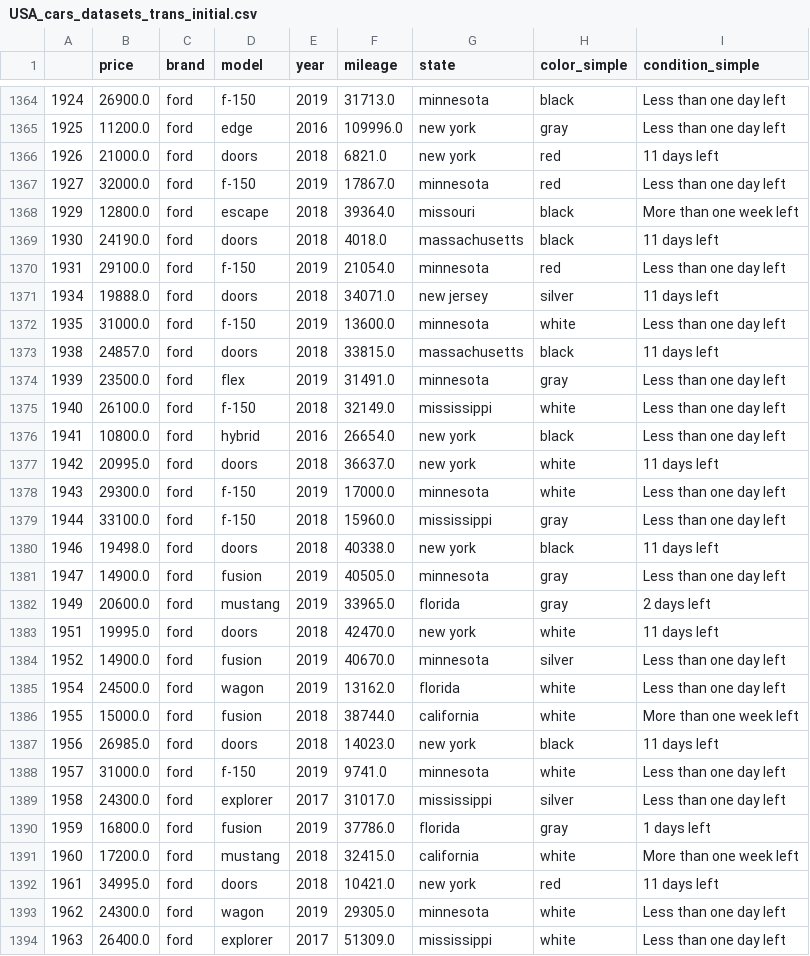
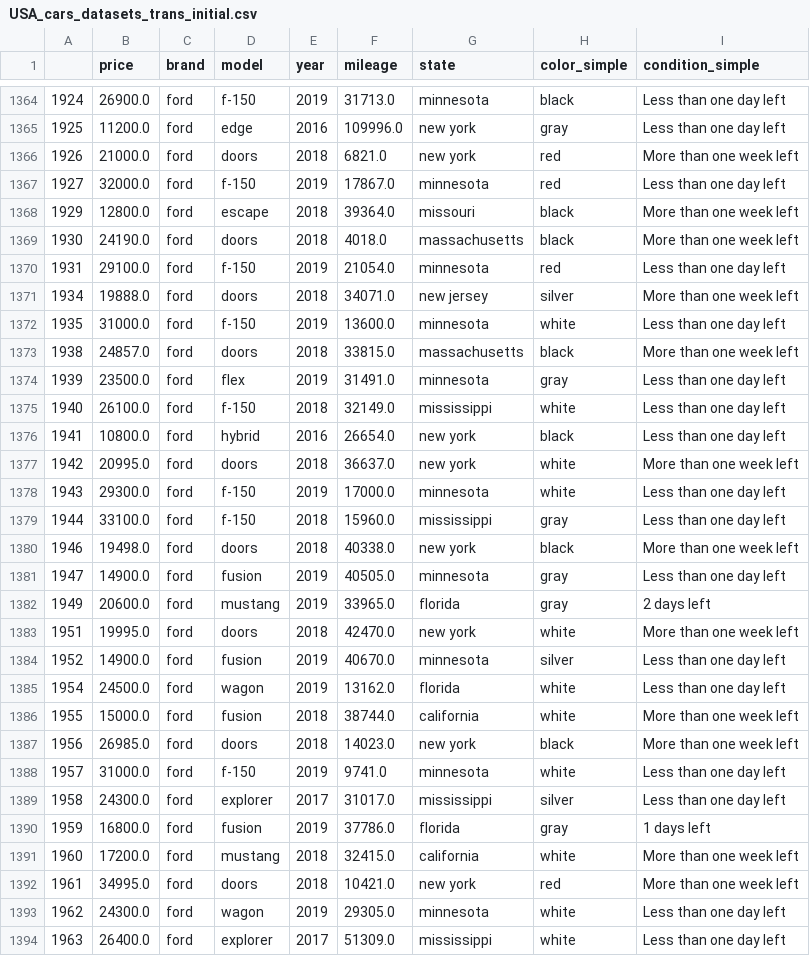
Before and after one commit to magpie-nuthatch/USA_cars_datasets-analysis, a CSV file: csv_trans/USA_cars_datasets_trans_initial.csv (was csv/USA_cars_datasets_trans_initial.csv), drawn as a sheet; only a part is shown, gaps mark what is left out; the diff covers the shown part only.

```diff
--- a/csv/USA_cars_datasets_trans_initial.csv
+++ b/csv_trans/USA_cars_datasets_trans_initial.csv
@@ -1365,10 +1365,10 @@
 1925;11200.0;ford;edge;2016;109996.0;new york;gray;Less than one day left
-1926;21000.0;ford;doors;2018;6821.0;new york;red;11 days left
+1926;21000.0;ford;doors;2018;6821.0;new york;red;More than one week left
 1927;32000.0;ford;f-150;2019;17867.0;minnesota;red;Less than one day left
 1929;12800.0;ford;escape;2018;39364.0;missouri;black;More than one week left
-1930;24190.0;ford;doors;2018;4018.0;massachusetts;black;11 days left
+1930;24190.0;ford;doors;2018;4018.0;massachusetts;black;More than one week left
 1931;29100.0;ford;f-150;2019;21054.0;minnesota;red;Less than one day left
-1934;19888.0;ford;doors;2018;34071.0;new jersey;silver;11 days left
+1934;19888.0;ford;doors;2018;34071.0;new jersey;silver;More than one week left
 1935;31000.0;ford;f-150;2019;13600.0;minnesota;white;Less than one day left
-1938;24857.0;ford;doors;2018;33815.0;massachusetts;black;11 days left
+1938;24857.0;ford;doors;2018;33815.0;massachusetts;black;More than one week left
 1939;23500.0;ford;flex;2019;31491.0;minnesota;gray;Less than one day left
@@ -1376,9 +1376,9 @@
 1941;10800.0;ford;hybrid;2016;26654.0;new york;black;Less than one day left
-1942;20995.0;ford;doors;2018;36637.0;new york;white;11 days left
+1942;20995.0;ford;doors;2018;36637.0;new york;white;More than one week left
 1943;29300.0;ford;f-150;2019;17000.0;minnesota;white;Less than one day left
 1944;33100.0;ford;f-150;2018;15960.0;mississippi;gray;Less than one day left
-1946;19498.0;ford;doors;2018;40338.0;new york;black;11 days left
+1946;19498.0;ford;doors;2018;40338.0;new york;black;More than one week left
 1947;14900.0;ford;fusion;2019;40505.0;minnesota;gray;Less than one day left
 1949;20600.0;ford;mustang;2019;33965.0;florida;gray;2 days left
-1951;19995.0;ford;doors;2018;42470.0;new york;white;11 days left
+1951;19995.0;ford;doors;2018;42470.0;new york;white;More than one week left
 1952;14900.0;ford;fusion;2019;40670.0;minnesota;silver;Less than one day left
@@ -1386,3 +1386,3 @@
 1955;15000.0;ford;fusion;2018;38744.0;california;white;More than one week left
-1956;26985.0;ford;doors;2018;14023.0;new york;black;11 days left
+1956;26985.0;ford;doors;2018;14023.0;new york;black;More than one week left
 1957;31000.0;ford;f-150;2019;9741.0;minnesota;white;Less than one day left
@@ -1391,3 +1391,3 @@
 1960;17200.0;ford;mustang;2018;32415.0;california;white;More than one week left
-1961;34995.0;ford;doors;2018;10421.0;new york;red;11 days left
+1961;34995.0;ford;doors;2018;10421.0;new york;red;More than one week left
 1962;24300.0;ford;wagon;2019;29305.0;minnesota;white;Less than one day left
```
Also changed, not shown: 94 edited cells elsewhere in this file, 3 other files.
